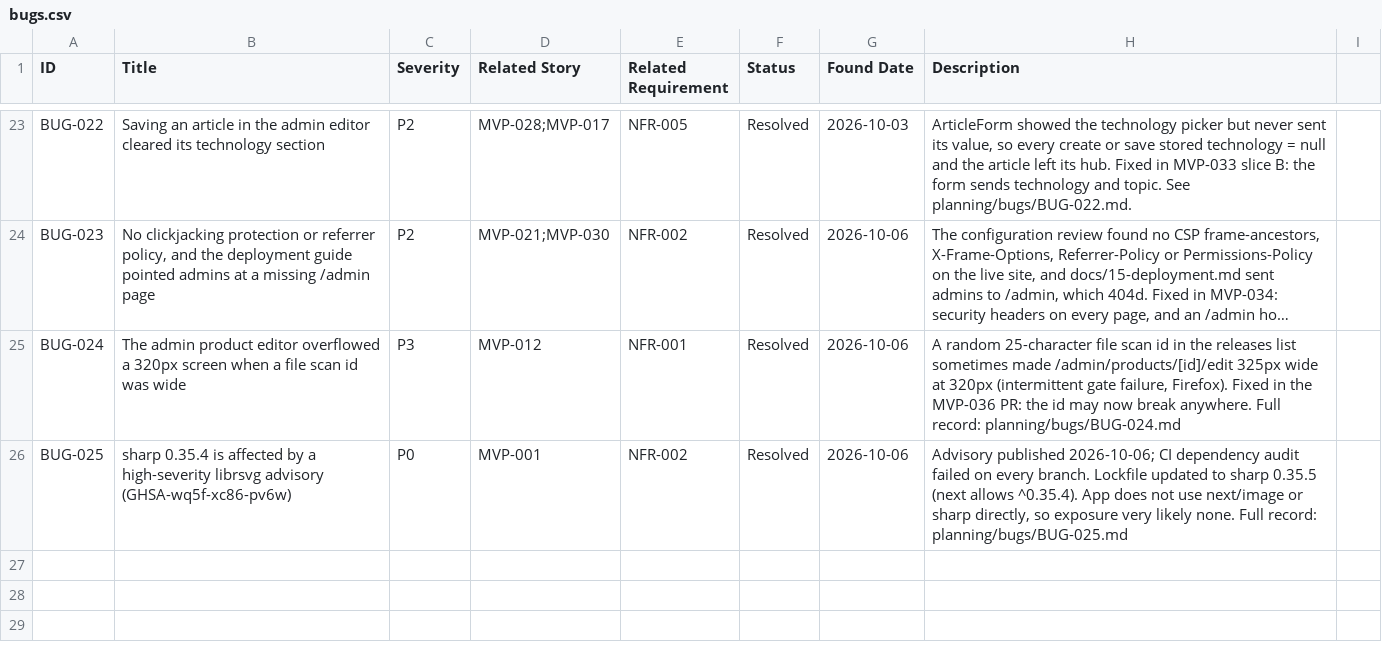
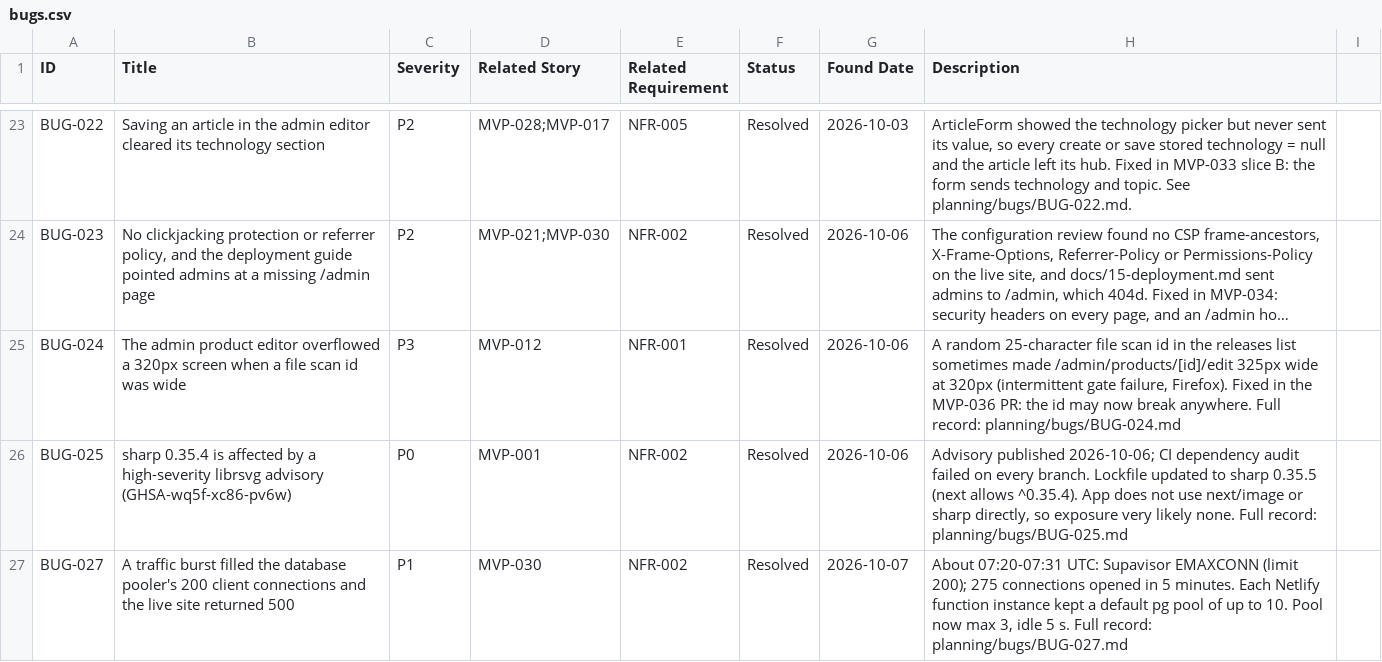
Before and after one commit to posiauday/PPUniverse, a CSV file: planning/bugs.csv, drawn as a sheet; only a part is shown, gaps mark what is left out; long unchanged cells end in ….

```diff
--- a/planning/bugs.csv
+++ b/planning/bugs.csv
@@ -26 +26,2 @@ BUG-024,"The admin product editor overflowed a 320px screen when a file scan id
 BUG-025,"sharp 0.35.4 is affected by a high-severity librsvg advisory (GHSA-wq5f-xc86-pv6w)",P0,MVP-001,NFR-002,Resolved,2026-10-06,"Advisory published 2026-10-06; CI dependency audit failed on every branch. Lockfile updated to sharp 0.35.5 (next allows ^0.35.4). App does not use next/image or sharp directly, so exposure very likely none. Full record: planning/bugs/BUG-025.md"
+BUG-027,"A traffic burst filled the database pooler's 200 client connections and the live site returned 500",P1,MVP-030,NFR-002,Resolved,2026-10-07,"About 07:20-07:31 UTC: Supavisor EMAXCONN (limit 200); 275 connections opened in 5 minutes. Each Netlify function instance kept a default pg pool of up to 10. Pool now max 3, idle 5 s. Full record: planning/bugs/BUG-027.md"
```
Also changed, not shown: 3 other files.
